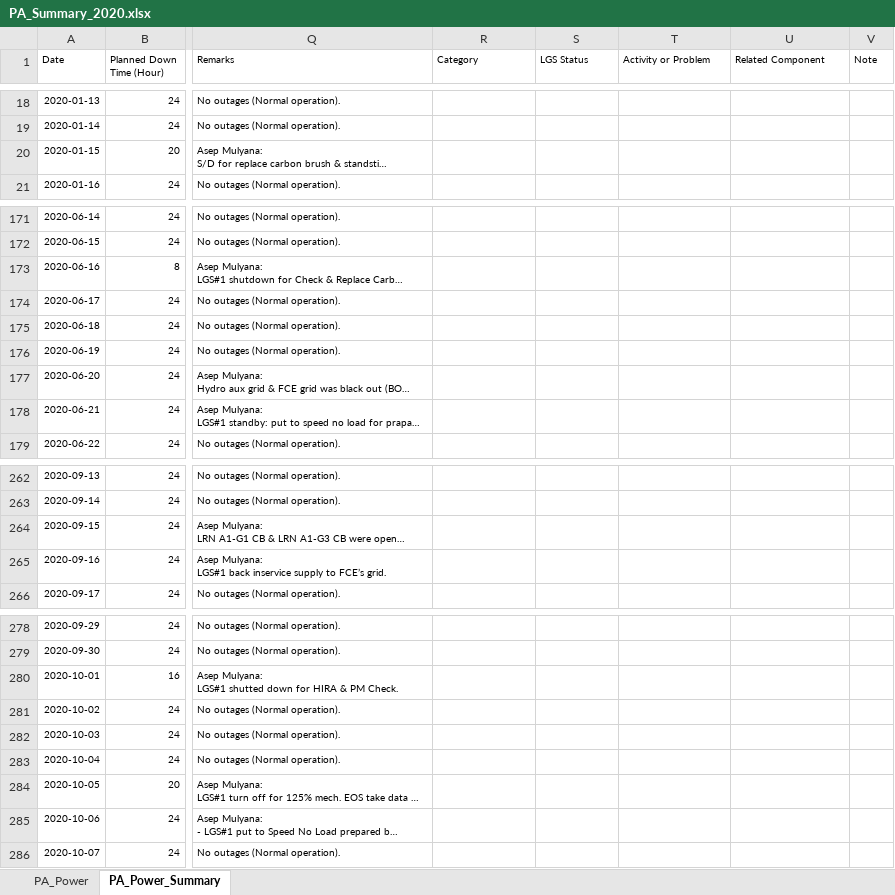
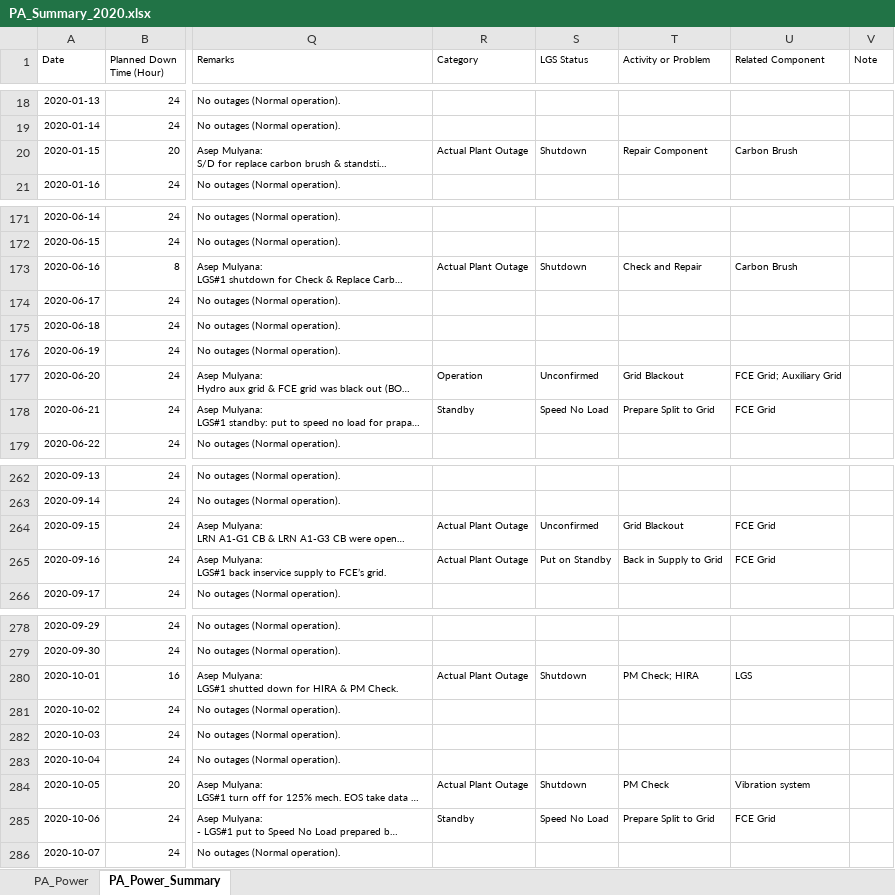
Before and after one commit to mekatronik-achmadi/Predict-CBM, an Excel workbook: Vale/Docs/DataPA/PA_Summary_2020.xlsx, sheet PA_Power_Summary, drawn as a sheet; only a part is shown, gaps mark what is left out; long unchanged cells end in …; values as stored, in another font and other column widths than the file's, no borders; the diff covers the shown part only; the diff names each change by its address in the sheet, - before the commit and + after, or states it on an @@ line.

```diff
--- a/Vale/Docs/DataPA/PA_Summary_2020.xlsx (sheet PA_Power_Summary)
+++ b/Vale/Docs/DataPA/PA_Summary_2020.xlsx (sheet PA_Power_Summary)
-R20 (Category): (empty)
+R20 (Category): Actual Plant Outage
-S20 (LGS Status): (empty)
+S20 (LGS Status): Shutdown
-T20 (Activity or Problem): (empty)
+T20 (Activity or Problem): Repair Component
-U20 (Related Component): (empty)
+U20 (Related Component): Carbon Brush
-R173 (Category): (empty)
+R173 (Category): Actual Plant Outage
-S173 (LGS Status): (empty)
+S173 (LGS Status): Shutdown
-T173 (Activity or Problem): (empty)
+T173 (Activity or Problem): Check and Repair
-U173 (Related Component): (empty)
+U173 (Related Component): Carbon Brush
-R177 (Category): (empty)
+R177 (Category): Operation
-S177 (LGS Status): (empty)
+S177 (LGS Status): Unconfirmed
-T177 (Activity or Problem): (empty)
+T177 (Activity or Problem): Grid Blackout
-U177 (Related Component): (empty)
+U177 (Related Component): FCE Grid; Auxiliary Grid
-R178 (Category): (empty)
+R178 (Category): Standby
-S178 (LGS Status): (empty)
+S178 (LGS Status): Speed No Load
-T178 (Activity or Problem): (empty)
+T178 (Activity or Problem): Prepare Split to Grid
-U178 (Related Component): (empty)
+U178 (Related Component): FCE Grid
-R264:R265 (Category): (empty)
+R264:R265 (Category): Actual Plant Outage
-S264 (LGS Status): (empty)
+S264 (LGS Status): Unconfirmed
-T264 (Activity or Problem): (empty)
+T264 (Activity or Problem): Grid Blackout
-U264:U265 (Related Component): (empty)
+U264:U265 (Related Component): FCE Grid
-S265 (LGS Status): (empty)
+S265 (LGS Status): Put on Standby
-T265 (Activity or Problem): (empty)
+T265 (Activity or Problem): Back in Supply to Grid
-R280 (Category): (empty)
+R280 (Category): Actual Plant Outage
-S280 (LGS Status): (empty)
+S280 (LGS Status): Shutdown
-T280 (Activity or Problem): (empty)
+T280 (Activity or Problem): PM Check; HIRA
-U280 (Related Component): (empty)
+U280 (Related Component): LGS
-R284 (Category): (empty)
+R284 (Category): Actual Plant Outage
-S284 (LGS Status): (empty)
+S284 (LGS Status): Shutdown
-T284 (Activity or Problem): (empty)
+T284 (Activity or Problem): PM Check
-U284 (Related Component): (empty)
+U284 (Related Component): Vibration system
-R285 (Category): (empty)
+R285 (Category): Standby
-S285 (LGS Status): (empty)
+S285 (LGS Status): Speed No Load
-T285 (Activity or Problem): (empty)
+T285 (Activity or Problem): Prepare Split to Grid
-U285 (Related Component): (empty)
+U285 (Related Component): FCE Grid
```
Also changed, not shown: 84 edited cells elsewhere in this sheet, Vale/Docs/DataPA/PA_Summary_2021.xlsx, Vale/Docs/DataPA/PA_Summary_2022.xlsx.
